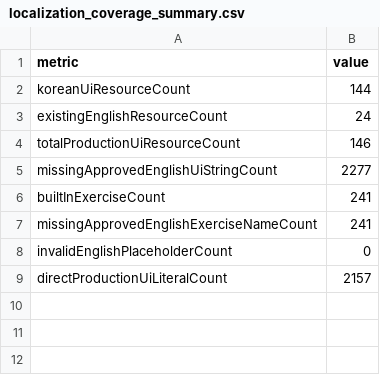
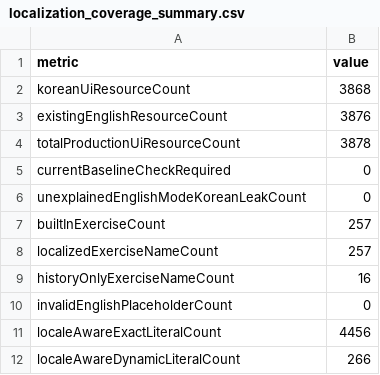
Before and after one commit to Mascollel-Ko/WhatYouGottaDo, a CSV file: docs/generated/localization_coverage_summary.csv, drawn as a sheet.

Commit message:
feat(localization): complete current baseline UI routes
Cause:
- The approved authority had been imported, but composed runtime text, contextual units, dates, chart accessibility, and several custom-name display paths still bypassed deterministic locale routing.

Change Summary:
- Materialized approved and CODEX_GENERATED_ENGLISH exact/dynamic presentation routes.
- Routed composed Home, Plan, Record, Analysis, validation, and backup text through localized presentation.
- Added locale-aware English date rendering, contextual plural/unit resources, and localized accessibility descriptions.
- Preserved custom exercise names and regenerated deterministic coverage artifacts.

Files:
- LocalizedPresentation and generated catalog/resources own exact, dynamic, date, exercise-name, and tissue presentation.
- Production Compose surfaces now delegate presentation-only text without changing domain calculations or persistence.
- Localization tools and tests enforce resource parity, placeholder safety, and zero unexplained English-mode Korean leakage.

Behavior:
- Korean remains the base locale and English presentation follows the active app locale.
- Stable keys, Room, backup/restore schemas, calculations, ProgramBuilder output, and user-entered exercise names are unchanged.

Next Worker Notes:
- Release documentation, versioning, full validation, main integration, and the final tag remain.
- New production text must be added to the deterministic authority/generation route rather than bypassing LocalizedPresentation.

Tests:
- Python localization authority/audit deterministic checks
- Python localization unit tests (5 passed)
- Focused LocalizedPresentation, locale registry, chart temporal, metadata, tissue presentation, and daily check-in tests
- :app:compileDebugKotlin (via focused test build)

```diff
--- a/docs/generated/localization_coverage_summary.csv
+++ b/docs/generated/localization_coverage_summary.csv
@@ -1,9 +1,12 @@
 metric,value
-koreanUiResourceCount,144
-existingEnglishResourceCount,24
-totalProductionUiResourceCount,146
-missingApprovedEnglishUiStringCount,2277
-builtInExerciseCount,241
-missingApprovedEnglishExerciseNameCount,241
+koreanUiResourceCount,3868
+existingEnglishResourceCount,3876
+totalProductionUiResourceCount,3878
+currentBaselineCheckRequired,0
+unexplainedEnglishModeKoreanLeakCount,0
+builtInExerciseCount,257
+localizedExerciseNameCount,257
+historyOnlyExerciseNameCount,16
 invalidEnglishPlaceholderCount,0
-directProductionUiLiteralCount,2157
+localeAwareExactLiteralCount,4456
+localeAwareDynamicLiteralCount,266
```
Also changed, not shown: 40 other files.
